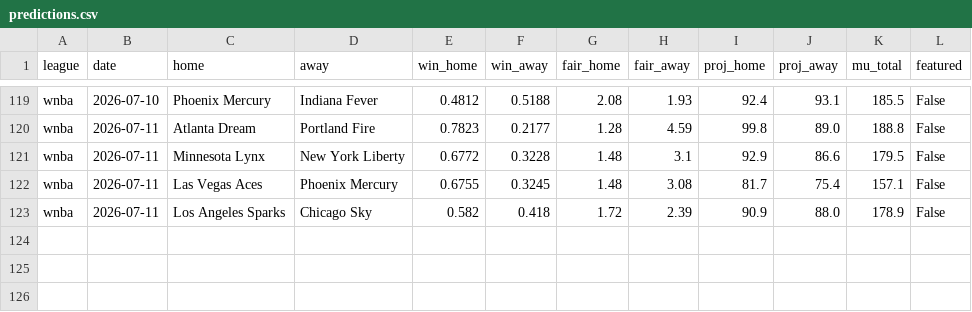
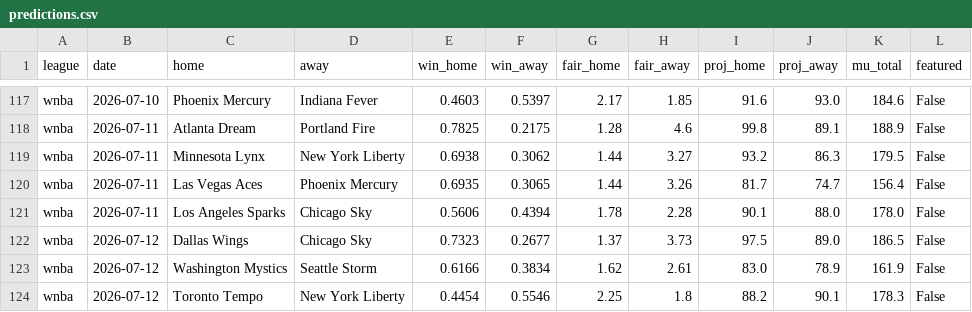
Before and after one commit to DanielTomaro13/Basketball-Modelling, a CSV file: reports/predictions.csv, drawn as a sheet; only a part is shown, gaps mark what is left out; addresses are those after the commit; the diff covers the shown part only; the diff names each change by its address in the sheet, - before the commit and + after, or states it on an @@ line.

```diff
--- a/reports/predictions.csv
+++ b/reports/predictions.csv
-E117 (win_home): 0.4812
+E117 (win_home): 0.4603
-F117 (win_away): 0.5188
+F117 (win_away): 0.5397
-G117 (fair_home): 2.08
+G117 (fair_home): 2.17
-H117 (fair_away): 1.93
+H117 (fair_away): 1.85
-I117 (proj_home): 92.4
+I117 (proj_home): 91.6
-J117 (proj_away): 93.1
+J117 (proj_away): 93.0
-K117 (mu_total): 185.5
+K117 (mu_total): 184.6
-E118 (win_home): 0.7823
+E118 (win_home): 0.7825
-F118 (win_away): 0.2177
+F118 (win_away): 0.2175
-H118 (fair_away): 4.59
+H118 (fair_away): 4.6
-J118 (proj_away): 89.0
+J118 (proj_away): 89.1
-K118 (mu_total): 188.8
+K118 (mu_total): 188.9
-E119 (win_home): 0.6772
+E119 (win_home): 0.6938
-F119 (win_away): 0.3228
+F119 (win_away): 0.3062
-G119:G120 (fair_home): 1.48
+G119:G120 (fair_home): 1.44
-H119 (fair_away): 3.1
+H119 (fair_away): 3.27
-I119 (proj_home): 92.9
+I119 (proj_home): 93.2
-J119 (proj_away): 86.6
+J119 (proj_away): 86.3
-E120 (win_home): 0.6755
+E120 (win_home): 0.6935
-F120 (win_away): 0.3245
+F120 (win_away): 0.3065
-H120 (fair_away): 3.08
+H120 (fair_away): 3.26
-J120 (proj_away): 75.4
+J120 (proj_away): 74.7
-K120 (mu_total): 157.1
+K120 (mu_total): 156.4
-E121 (win_home): 0.582
+E121 (win_home): 0.5606
-F121 (win_away): 0.418
+F121 (win_away): 0.4394
-G121 (fair_home): 1.72
+G121 (fair_home): 1.78
-H121 (fair_away): 2.39
+H121 (fair_away): 2.28
-I121 (proj_home): 90.9
+I121 (proj_home): 90.1
-K121 (mu_total): 178.9
+K121 (mu_total): 178.0
+row 122: wnba | 2026-07-12 | Dallas Wings | Chicago Sky | 0.7323 | 0.2677 | 1.37 | 3.73 | 97.5 | 89.0 | 186.5 | False
+row 123: wnba | 2026-07-12 | Washington Mystics | Seattle Storm | 0.6166 | 0.3834 | 1.62 | 2.61 | 83.0 | 78.9 | 161.9 | False
+row 124: wnba | 2026-07-12 | Toronto Tempo | New York Liberty | 0.4454 | 0.5546 | 2.25 | 1.8 | 88.2 | 90.1 | 178.3 | False
```
Also changed, not shown: 1 added row, 2 removed rows and 30 edited cells elsewhere in this file, data/fixtures.csv, 37 other files.
